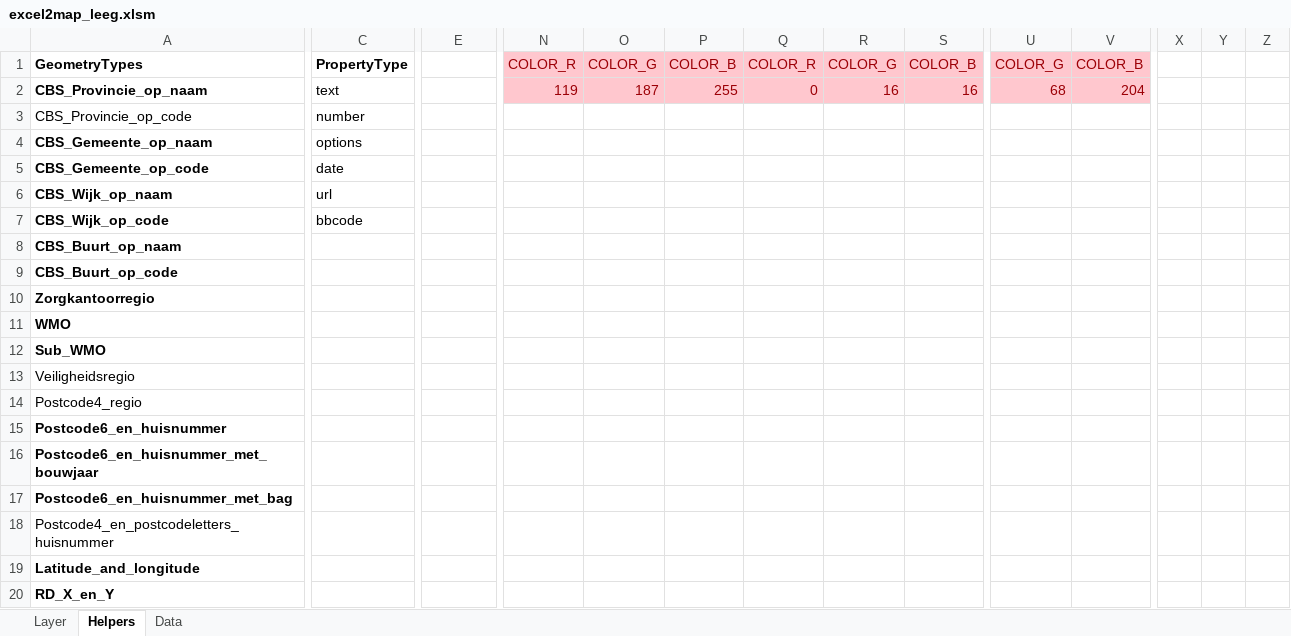
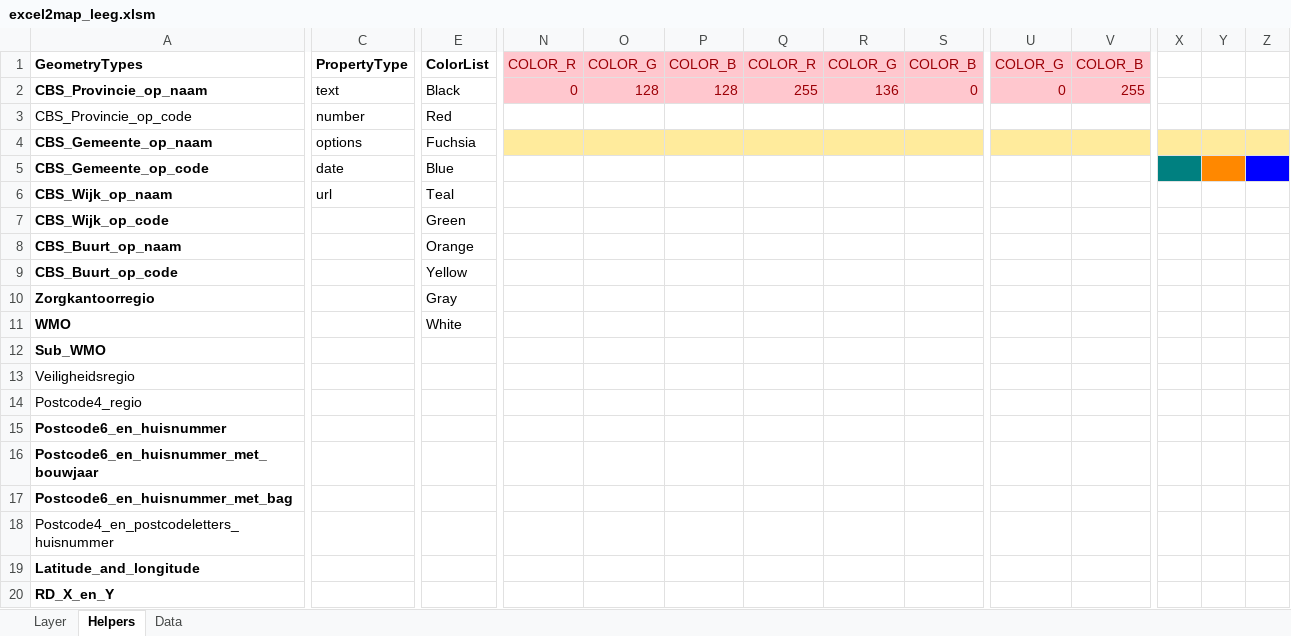
Before and after one commit to TNOCS/csWeb, an Excel workbook: Excel2Map/excel2map_leeg.xlsm, sheet Helpers, drawn as a sheet; only a part is shown, gaps mark what is left out; values as stored, in another font and other column widths than the file's, no borders; the diff covers the shown part only; the diff names each change by its address in the sheet, - before the commit and + after, or states it on an @@ line.

Commit message:
Implemented some requested features in Excel2map: Option to choose colors from a dropdown list (it's still possible to enter hex codes as well) and added information popups to most cells. Fixed the gulp create-dist script which did not copy all required files. Forgot to update a call to loadTypeResources in the previous commit, so it could not find a function with a matching signature.

```diff
--- a/Excel2Map/excel2map_leeg.xlsm (sheet Helpers)
+++ b/Excel2Map/excel2map_leeg.xlsm (sheet Helpers)
-E1: (empty)
+E1: ColorList
-E2: (empty)
+E2: Black
-N2: 119
+N2: 0
-O2: 187
+O2: 128
-P2: 255
+P2: 128
-Q2: 0
+Q2: 255
-R2: 16
+R2: 136
-S2: 16
+S2: 0
-U2: 68
+U2: 0
-V2: 204
+V2: 255
-E3: (empty)
+E3: Red
-E4: (empty)
+E4: Fuchsia
-N4:Z4 fill: none
+N4:Z4 fill: #FFEB9C
-E5: (empty)
+E5: Blue
-X5 fill: none
+X5 fill: #008080
-Y5 fill: none
+Y5 fill: #FF8800
-Z5 fill: none
+Z5 fill: #0000FF
-E6: (empty)
+E6: Teal
-C7: bbcode
+C7: (empty)
-E7: (empty)
+E7: Green
-E8: (empty)
+E8: Orange
-E9: (empty)
+E9: Yellow
-E10: (empty)
+E10: Gray
-E11: (empty)
+E11: White
```
Also changed, not shown: cell formats elsewhere in this sheet, sheet Layer, charts or pictures, Excel2Map/excel2map_example.xlsm, 5 other files.
